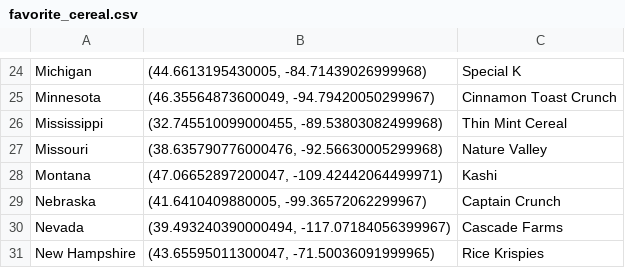
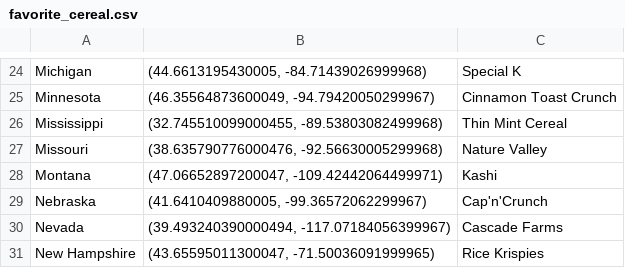
Before and after one commit to nguc/583_A3, a CSV file: favorite_cereal.csv, drawn as a sheet; only a part is shown, gaps mark what is left out.

```diff
--- a/favorite_cereal.csv
+++ b/favorite_cereal.csv
@@ -28,3 +28,3 @@ Missouri,"(38.635790776000476, -92.56630005299968)",Nature Valley
 Montana,"(47.06652897200047, -109.42442064499971)",Kashi
-Nebraska,"(41.6410409880005, -99.36572062299967)",Captain Crunch
+Nebraska,"(41.6410409880005, -99.36572062299967)",Cap'n'Crunch
 Nevada,"(39.493240390000494, -117.07184056399967)",Cascade Farms
```
Also changed, not shown: cereal.csv, 4 other files.
